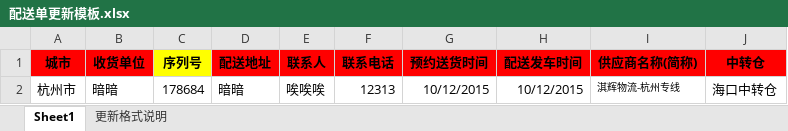
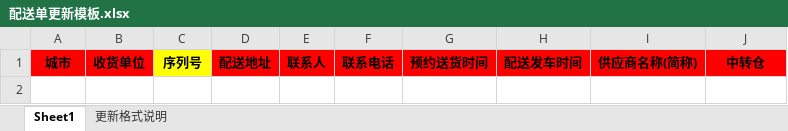
Before and after one commit to rayliu/j-eeda, an Excel workbook: WebRoot/download/配送单更新模板.xlsx, sheet Sheet1, drawn as a sheet; values as stored, in another font and other column widths than the file's, no borders; charts and pictures not drawn; the diff names each change by its address in the sheet, - before the commit and + after, or states it on an @@ line.

Commit message:
配送更新模板优化

```diff
--- a/WebRoot/download/配送单更新模板.xlsx (sheet Sheet1)
+++ b/WebRoot/download/配送单更新模板.xlsx (sheet Sheet1)
-row 2: 杭州市 | 暗暗 | 178684 | 暗暗 | 唉唉唉 | 12313 | 10/12/2015 | 10/12/2015 | 淇辉物流-杭州专线 | 海口中转仓
```
Also changed, not shown: charts or pictures.
